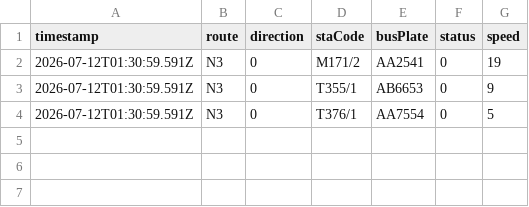
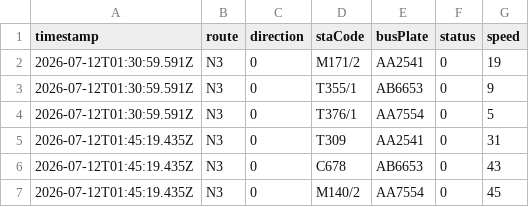
Before and after one commit to ChiHin-Lio/macau-bus-data, a CSV file: raw_logs/N3.csv, drawn as a sheet; the diff names each change by its address in the sheet, - before the commit and + after, or states it on an @@ line.

Commit message:
scraper: update N3.csv via Cloudflare Worker

```diff
--- a/raw_logs/N3.csv
+++ b/raw_logs/N3.csv
+row 5: 2026-07-12T01:45:19.435Z | N3 | 0 | T309 | AA2541 | 0 | 31
+row 6: 2026-07-12T01:45:19.435Z | N3 | 0 | C678 | AB6653 | 0 | 43
+row 7: 2026-07-12T01:45:19.435Z | N3 | 0 | M140/2 | AA7554 | 0 | 45
```
